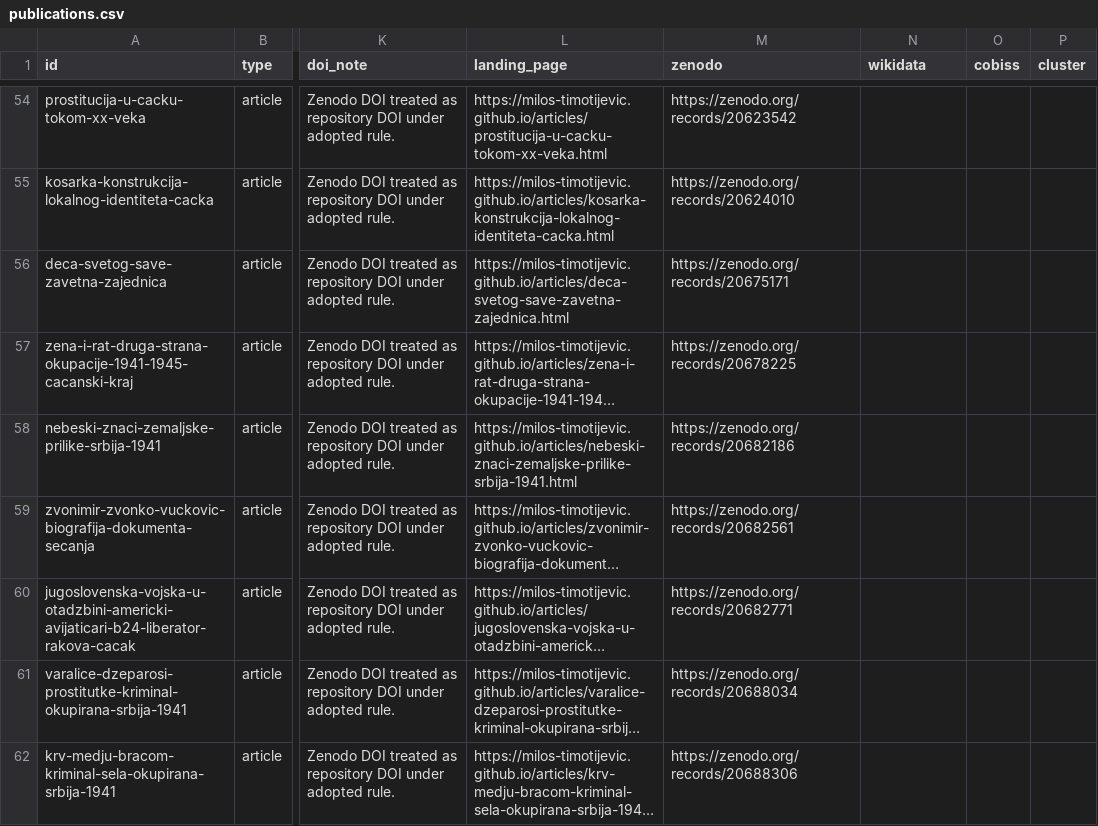
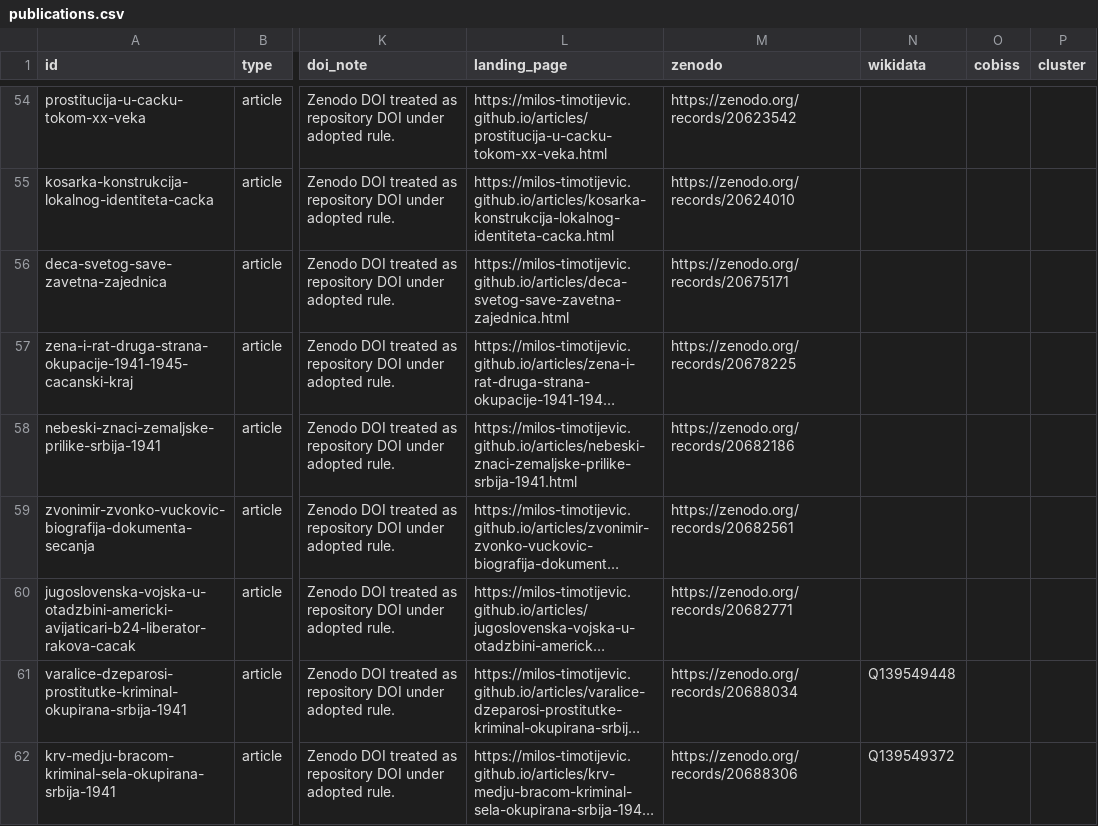
Before and after one commit to milos-timotijevic/milos-timotijevic.github.io, a CSV file: data/publications.csv, drawn as a sheet; only a part is shown, gaps mark what is left out; long unchanged cells end in …; the diff covers the shown part only; the diff names each change by its address in the sheet, - before the commit and + after, or states it on an @@ line.

```diff
--- a/data/publications.csv
+++ b/data/publications.csv
-N61 (wikidata): (empty)
+N61 (wikidata): Q139549448
-N62 (wikidata): (empty)
+N62 (wikidata): Q139549372
```
Also changed, not shown: 4 removed rows and 2 edited cells elsewhere in this file.
